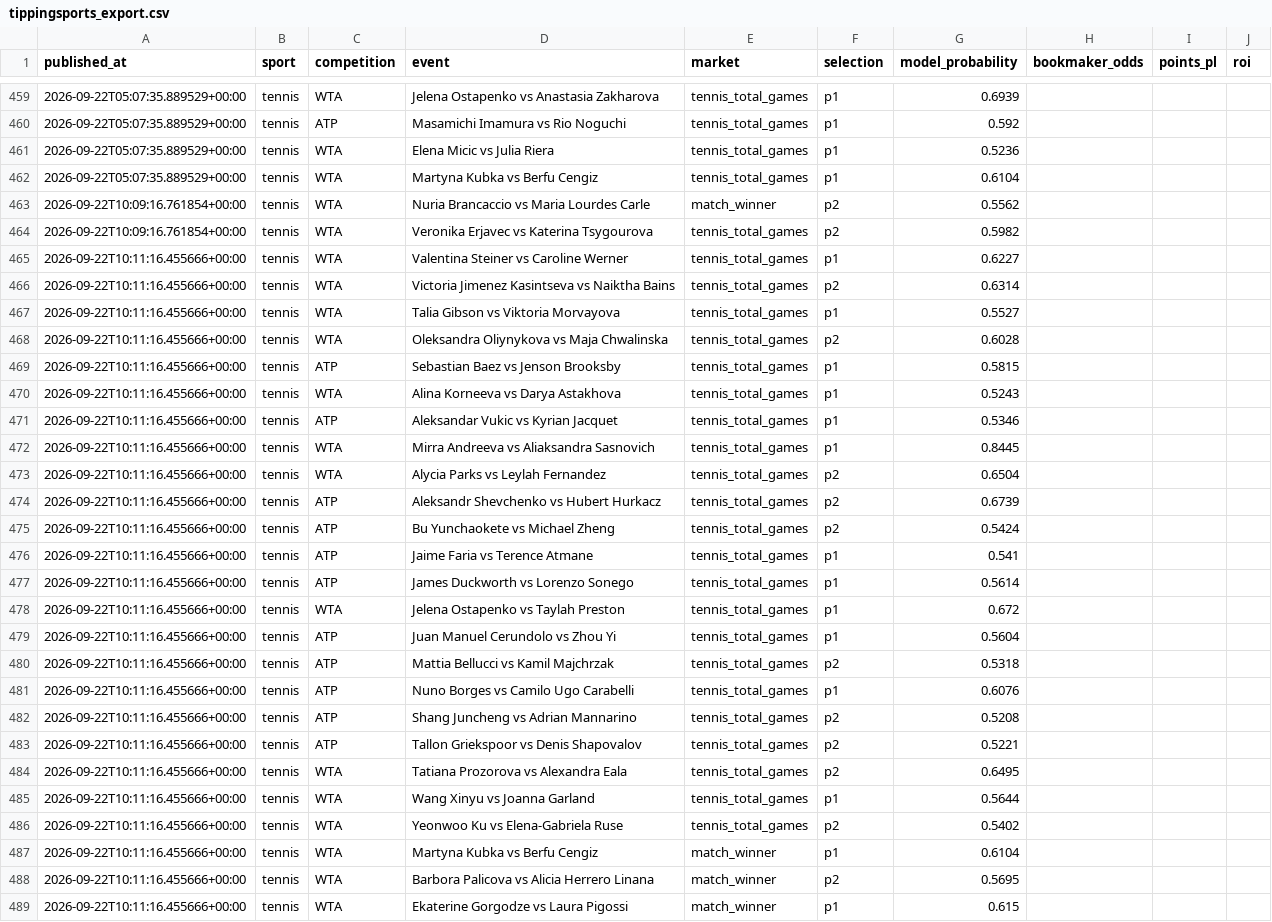
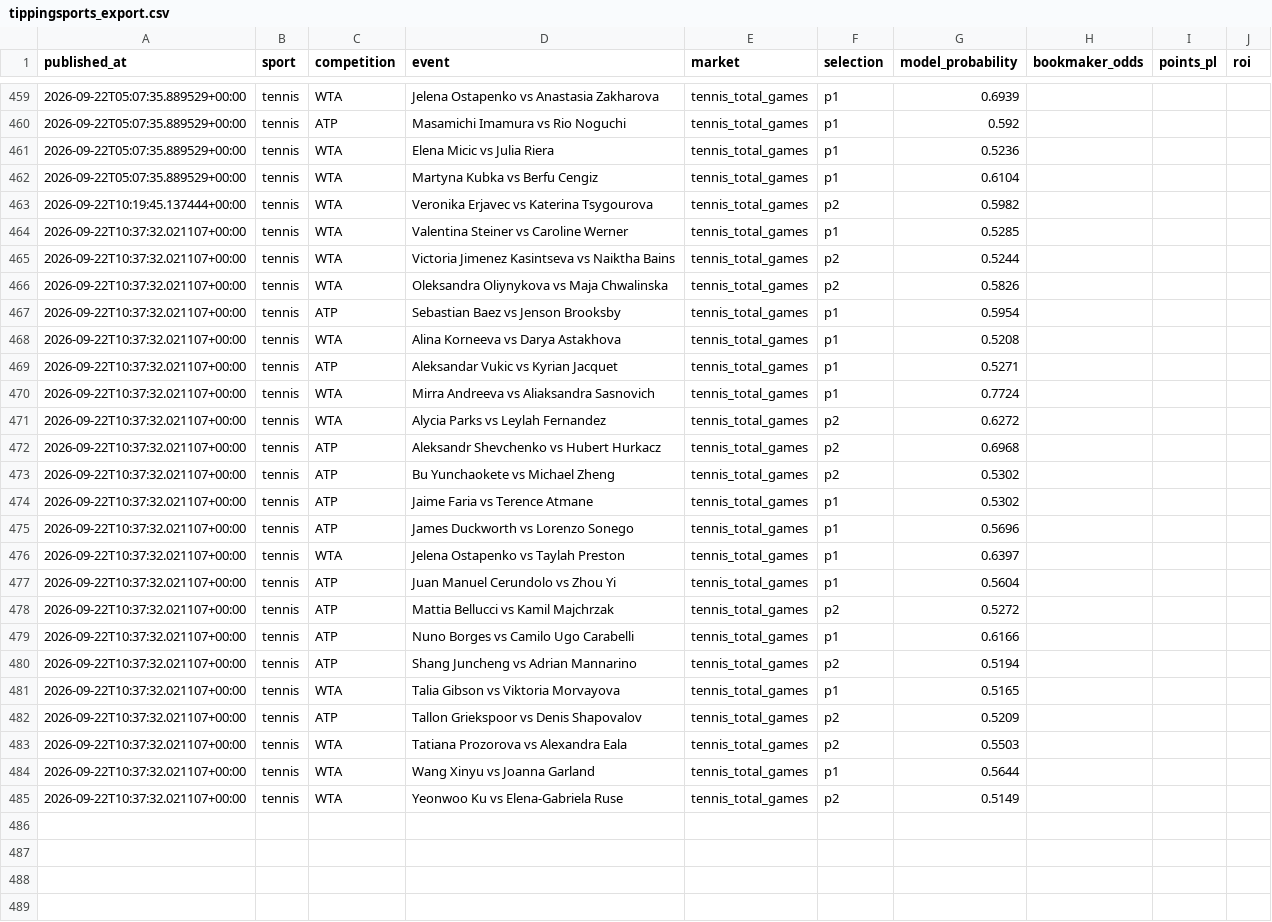
Before and after one commit to topboyasian-stack/match-signal, a CSV file: data/tippingsports_export.csv, drawn as a sheet; only a part is shown, gaps mark what is left out; the diff covers the shown part only.

```diff
--- a/data/tippingsports_export.csv
+++ b/data/tippingsports_export.csv
@@ -462,28 +462,24 @@ published_at,sport,competition,event,market,selection,model_probability,bookmake
 2026-09-22T05:07:35.889529+00:00,tennis,WTA,Martyna Kubka vs Berfu Cengiz,tennis_total_games,p1,0.6104,,,
-2026-09-22T10:09:16.761854+00:00,tennis,WTA,Nuria Brancaccio vs Maria Lourdes Carle,match_winner,p2,0.5562,,,
-2026-09-22T10:09:16.761854+00:00,tennis,WTA,Veronika Erjavec vs Katerina Tsygourova,tennis_total_games,p2,0.5982,,,
-2026-09-22T10:11:16.455666+00:00,tennis,WTA,Valentina Steiner vs Caroline Werner,tennis_total_games,p1,0.6227,,,
-2026-09-22T10:11:16.455666+00:00,tennis,WTA,Victoria Jimenez Kasintseva vs Naiktha Bains,tennis_total_games,p2,0.6314,,,
-2026-09-22T10:11:16.455666+00:00,tennis,WTA,Talia Gibson vs Viktoria Morvayova,tennis_total_games,p1,0.5527,,,
-2026-09-22T10:11:16.455666+00:00,tennis,WTA,Oleksandra Oliynykova vs Maja Chwalinska,tennis_total_games,p2,0.6028,,,
-2026-09-22T10:11:16.455666+00:00,tennis,ATP,Sebastian Baez vs Jenson Brooksby,tennis_total_games,p1,0.5815,,,
-2026-09-22T10:11:16.455666+00:00,tennis,WTA,Alina Korneeva vs Darya Astakhova,tennis_total_games,p1,0.5243,,,
-2026-09-22T10:11:16.455666+00:00,tennis,ATP,Aleksandar Vukic vs Kyrian Jacquet,tennis_total_games,p1,0.5346,,,
-2026-09-22T10:11:16.455666+00:00,tennis,WTA,Mirra Andreeva vs Aliaksandra Sasnovich,tennis_total_games,p1,0.8445,,,
-2026-09-22T10:11:16.455666+00:00,tennis,WTA,Alycia Parks vs Leylah Fernandez,tennis_total_games,p2,0.6504,,,
-2026-09-22T10:11:16.455666+00:00,tennis,ATP,Aleksandr Shevchenko vs Hubert Hurkacz,tennis_total_games,p2,0.6739,,,
-2026-09-22T10:11:16.455666+00:00,tennis,ATP,Bu Yunchaokete vs Michael Zheng,tennis_total_games,p2,0.5424,,,
-2026-09-22T10:11:16.455666+00:00,tennis,ATP,Jaime Faria vs Terence Atmane,tennis_total_games,p1,0.541,,,
-2026-09-22T10:11:16.455666+00:00,tennis,ATP,James Duckworth vs Lorenzo Sonego,tennis_total_games,p1,0.5614,,,
-2026-09-22T10:11:16.455666+00:00,tennis,WTA,Jelena Ostapenko vs Taylah Preston,tennis_total_games,p1,0.672,,,
-2026-09-22T10:11:16.455666+00:00,tennis,ATP,Juan Manuel Cerundolo vs Zhou Yi,tennis_total_games,p1,0.5604,,,
-2026-09-22T10:11:16.455666+00:00,tennis,ATP,Mattia Bellucci vs Kamil Majchrzak,tennis_total_games,p2,0.5318,,,
-2026-09-22T10:11:16.455666+00:00,tennis,ATP,Nuno Borges vs Camilo Ugo Carabelli,tennis_total_games,p1,0.6076,,,
-2026-09-22T10:11:16.455666+00:00,tennis,ATP,Shang Juncheng vs Adrian Mannarino,tennis_total_games,p2,0.5208,,,
-2026-09-22T10:11:16.455666+00:00,tennis,ATP,Tallon Griekspoor vs Denis Shapovalov,tennis_total_games,p2,0.5221,,,
-2026-09-22T10:11:16.455666+00:00,tennis,WTA,Tatiana Prozorova vs Alexandra Eala,tennis_total_games,p2,0.6495,,,
-2026-09-22T10:11:16.455666+00:00,tennis,WTA,Wang Xinyu vs Joanna Garland,tennis_total_games,p1,0.5644,,,
-2026-09-22T10:11:16.455666+00:00,tennis,WTA,Yeonwoo Ku vs Elena-Gabriela Ruse,tennis_total_games,p2,0.5402,,,
-2026-09-22T10:11:16.455666+00:00,tennis,WTA,Martyna Kubka vs Berfu Cengiz,match_winner,p1,0.6104,,,
-2026-09-22T10:11:16.455666+00:00,tennis,WTA,Barbora Palicova vs Alicia Herrero Linana,match_winner,p2,0.5695,,,
-2026-09-22T10:11:16.455666+00:00,tennis,WTA,Ekaterine Gorgodze vs Laura Pigossi,match_winner,p1,0.615,,,
+2026-09-22T10:19:45.137444+00:00,tennis,WTA,Veronika Erjavec vs Katerina Tsygourova,tennis_total_games,p2,0.5982,,,
+2026-09-22T10:37:32.021107+00:00,tennis,WTA,Valentina Steiner vs Caroline Werner,tennis_total_games,p1,0.5285,,,
+2026-09-22T10:37:32.021107+00:00,tennis,WTA,Victoria Jimenez Kasintseva vs Naiktha Bains,tennis_total_games,p2,0.5244,,,
+2026-09-22T10:37:32.021107+00:00,tennis,WTA,Oleksandra Oliynykova vs Maja Chwalinska,tennis_total_games,p2,0.5826,,,
+2026-09-22T10:37:32.021107+00:00,tennis,ATP,Sebastian Baez vs Jenson Brooksby,tennis_total_games,p1,0.5954,,,
+2026-09-22T10:37:32.021107+00:00,tennis,WTA,Alina Korneeva vs Darya Astakhova,tennis_total_games,p1,0.5208,,,
+2026-09-22T10:37:32.021107+00:00,tennis,ATP,Aleksandar Vukic vs Kyrian Jacquet,tennis_total_games,p1,0.5271,,,
+2026-09-22T10:37:32.021107+00:00,tennis,WTA,Mirra Andreeva vs Aliaksandra Sasnovich,tennis_total_games,p1,0.7724,,,
+2026-09-22T10:37:32.021107+00:00,tennis,WTA,Alycia Parks vs Leylah Fernandez,tennis_total_games,p2,0.6272,,,
+2026-09-22T10:37:32.021107+00:00,tennis,ATP,Aleksandr Shevchenko vs Hubert Hurkacz,tennis_total_games,p2,0.6968,,,
+2026-09-22T10:37:32.021107+00:00,tennis,ATP,Bu Yunchaokete vs Michael Zheng,tennis_total_games,p2,0.5302,,,
+2026-09-22T10:37:32.021107+00:00,tennis,ATP,Jaime Faria vs Terence Atmane,tennis_total_games,p1,0.5302,,,
+2026-09-22T10:37:32.021107+00:00,tennis,ATP,James Duckworth vs Lorenzo Sonego,tennis_total_games,p1,0.5696,,,
+2026-09-22T10:37:32.021107+00:00,tennis,WTA,Jelena Ostapenko vs Taylah Preston,tennis_total_games,p1,0.6397,,,
+2026-09-22T10:37:32.021107+00:00,tennis,ATP,Juan Manuel Cerundolo vs Zhou Yi,tennis_total_games,p1,0.5604,,,
+2026-09-22T10:37:32.021107+00:00,tennis,ATP,Mattia Bellucci vs Kamil Majchrzak,tennis_total_games,p2,0.5272,,,
+2026-09-22T10:37:32.021107+00:00,tennis,ATP,Nuno Borges vs Camilo Ugo Carabelli,tennis_total_games,p1,0.6166,,,
+2026-09-22T10:37:32.021107+00:00,tennis,ATP,Shang Juncheng vs Adrian Mannarino,tennis_total_games,p2,0.5194,,,
+2026-09-22T10:37:32.021107+00:00,tennis,WTA,Talia Gibson vs Viktoria Morvayova,tennis_total_games,p1,0.5165,,,
+2026-09-22T10:37:32.021107+00:00,tennis,ATP,Tallon Griekspoor vs Denis Shapovalov,tennis_total_games,p2,0.5209,,,
+2026-09-22T10:37:32.021107+00:00,tennis,WTA,Tatiana Prozorova vs Alexandra Eala,tennis_total_games,p2,0.5503,,,
+2026-09-22T10:37:32.021107+00:00,tennis,WTA,Wang Xinyu vs Joanna Garland,tennis_total_games,p1,0.5644,,,
+2026-09-22T10:37:32.021107+00:00,tennis,WTA,Yeonwoo Ku vs Elena-Gabriela Ruse,tennis_total_games,p2,0.5149,,,
```
Also changed, not shown: 6 removed rows elsewhere in this file, 3 other files.
